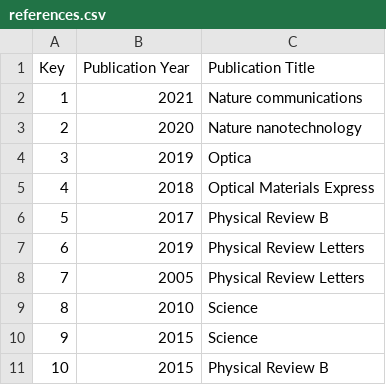
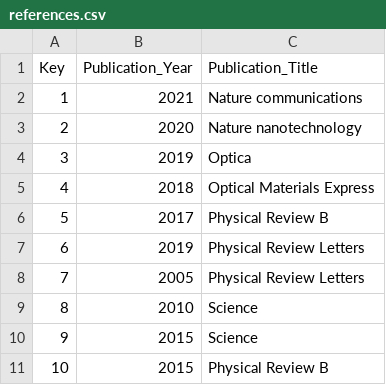
Before and after one commit to Pavel-Kokhanchik/Lab_site, a CSV file: references.csv, drawn as a sheet.

Commit message:
Update references.csv

```diff
--- a/references.csv
+++ b/references.csv
@@ -1,2 +1,2 @@
-"Key","Publication Year","Publication Title"
+Key,Publication_Year,Publication_Title
 1,2021,Nature communications
```
